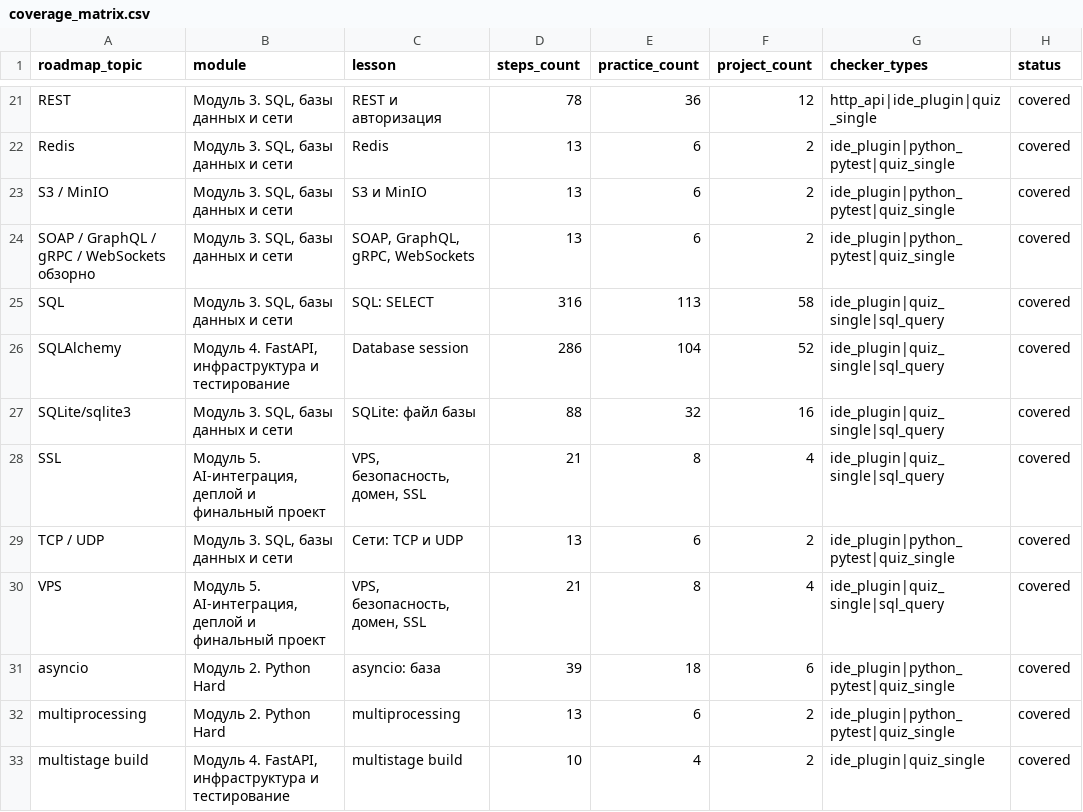
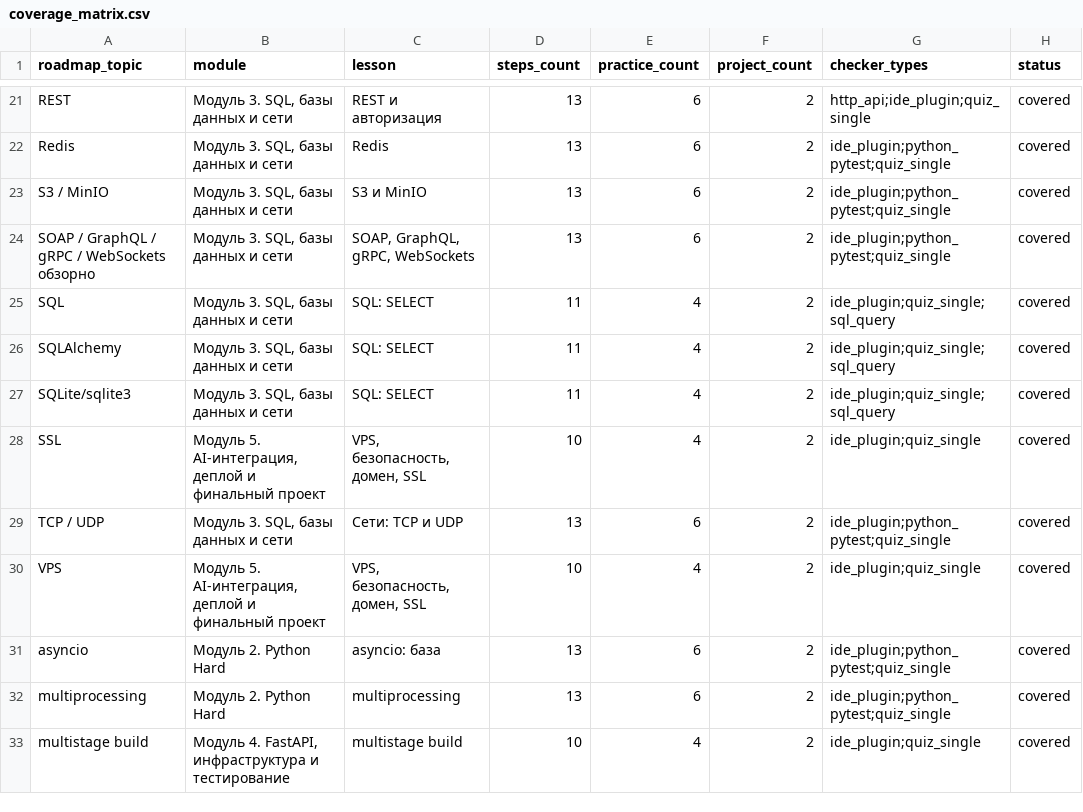
Before and after one commit to artkozk/LeonovPlatform, a CSV file: материалы/v18_STRICT_PEDAGOGY/coverage_matrix.csv, drawn as a sheet; only a part is shown, gaps mark what is left out; the diff covers the shown part only; the diff names each change by its address in the sheet, - before the commit and + after, or states it on an @@ line.

Commit message:
Improve v18 module one pedagogy batch

```diff
--- a/материалы/v18_STRICT_PEDAGOGY/coverage_matrix.csv
+++ b/материалы/v18_STRICT_PEDAGOGY/coverage_matrix.csv
-D21 (steps_count): 78
+D21 (steps_count): 13
-E21 (practice_count): 36
+E21 (practice_count): 6
-F21 (project_count): 12
+F21 (project_count): 2
-G21 (checker_types): http_api|ide_plugin|quiz_single
+G21 (checker_types): http_api;ide_plugin;quiz_single
-G22:G24 (checker_types): ide_plugin|python_pytest|quiz_single
+G22:G24 (checker_types): ide_plugin;python_pytest;quiz_single
-D25 (steps_count): 316
+D25 (steps_count): 11
-E25 (practice_count): 113
+E25 (practice_count): 4
-F25 (project_count): 58
+F25 (project_count): 2
-G25:G27 (checker_types): ide_plugin|quiz_single|sql_query
+G25:G27 (checker_types): ide_plugin;quiz_single;sql_query
-B26 (module): Модуль 4. FastAPI, инфраструктура и тестирование
+B26 (module): Модуль 3. SQL, базы данных и сети
-C26 (lesson): Database session
+C26 (lesson): SQL: SELECT
-D26 (steps_count): 286
+D26 (steps_count): 11
-E26 (practice_count): 104
+E26 (practice_count): 4
-F26 (project_count): 52
+F26 (project_count): 2
-C27 (lesson): SQLite: файл базы
+C27 (lesson): SQL: SELECT
-D27 (steps_count): 88
+D27 (steps_count): 11
-E27 (practice_count): 32
+E27 (practice_count): 4
-F27 (project_count): 16
+F27 (project_count): 2
-D28 (steps_count): 21
+D28 (steps_count): 10
-E28 (practice_count): 8
+E28 (practice_count): 4
-F28 (project_count): 4
+F28 (project_count): 2
-G28 (checker_types): ide_plugin|quiz_single|sql_query
+G28 (checker_types): ide_plugin;quiz_single
-G29 (checker_types): ide_plugin|python_pytest|quiz_single
+G29 (checker_types): ide_plugin;python_pytest;quiz_single
-D30 (steps_count): 21
+D30 (steps_count): 10
-E30 (practice_count): 8
+E30 (practice_count): 4
-F30 (project_count): 4
+F30 (project_count): 2
-G30 (checker_types): ide_plugin|quiz_single|sql_query
+G30 (checker_types): ide_plugin;quiz_single
-D31 (steps_count): 39
+D31 (steps_count): 13
-E31 (practice_count): 18
+E31 (practice_count): 6
-F31 (project_count): 6
+F31 (project_count): 2
-G31:G32 (checker_types): ide_plugin|python_pytest|quiz_single
+G31:G32 (checker_types): ide_plugin;python_pytest;quiz_single
-G33 (checker_types): ide_plugin|quiz_single
+G33 (checker_types): ide_plugin;quiz_single
```
Also changed, not shown: 123 edited cells elsewhere in this file, материалы/v18_STRICT_PEDAGOGY/manifest.csv, 10 other files.
